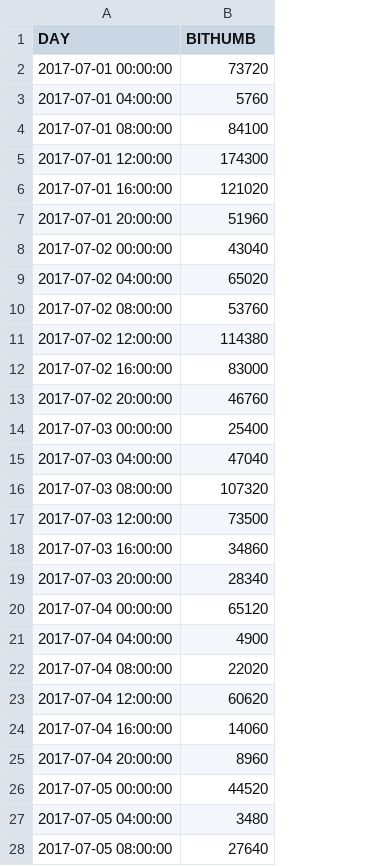
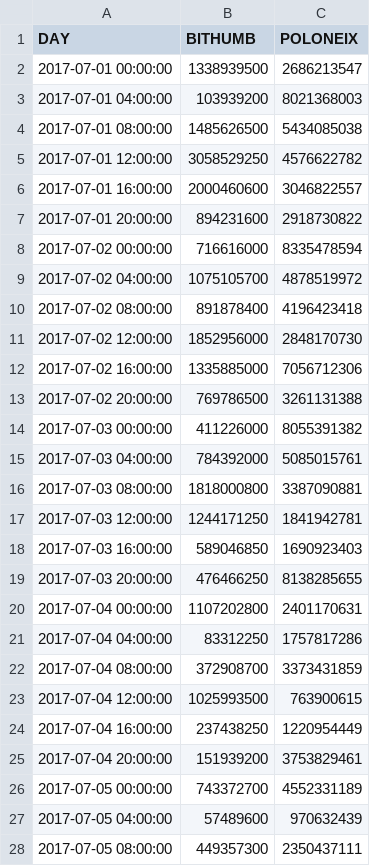
Before and after one commit to b211077/Bitcoin-System, a CSV file: WebContent/file/ETH_volume.csv, drawn as a sheet; only a part is shown; the diff covers the shown part only; the diff names each change by its address in the sheet, - before the commit and + after, or states it on an @@ line.

```diff
--- a/WebContent/file/ETH_volume.csv
+++ b/WebContent/file/ETH_volume.csv
+column C (POLONEIX), rows 2-28: 2686213547 | 8021368003 | 5434085038 | 4576622782 | 3046822557 | 2918730822 | 8335478594 | 4878519972 | 4196423418 | 2848170730 | 7056712306 | 3261131388 | 8055391382 | 5085015761 | 3387090881 | 1841942781 | 1690923403 | 8138285655 | 2401170631 | 1757817286 | 3373431859 | 763900615 | 1220954449 | 3753829461 | 4552331189 | 970632439 | 2350437111
-B2 (BITHUMB): 73720
+B2 (BITHUMB): 1338939500
-B3 (BITHUMB): 5760
+B3 (BITHUMB): 103939200
-B4 (BITHUMB): 84100
+B4 (BITHUMB): 1485626500
-B5 (BITHUMB): 174300
+B5 (BITHUMB): 3058529250
-B6 (BITHUMB): 121020
+B6 (BITHUMB): 2000460600
-B7 (BITHUMB): 51960
+B7 (BITHUMB): 894231600
-B8 (BITHUMB): 43040
+B8 (BITHUMB): 716616000
-B9 (BITHUMB): 65020
+B9 (BITHUMB): 1075105700
-B10 (BITHUMB): 53760
+B10 (BITHUMB): 891878400
-B11 (BITHUMB): 114380
+B11 (BITHUMB): 1852956000
-B12 (BITHUMB): 83000
+B12 (BITHUMB): 1335885000
-B13 (BITHUMB): 46760
+B13 (BITHUMB): 769786500
-B14 (BITHUMB): 25400
+B14 (BITHUMB): 411226000
-B15 (BITHUMB): 47040
+B15 (BITHUMB): 784392000
-B16 (BITHUMB): 107320
+B16 (BITHUMB): 1818000800
-B17 (BITHUMB): 73500
+B17 (BITHUMB): 1244171250
-B18 (BITHUMB): 34860
+B18 (BITHUMB): 589046850
-B19 (BITHUMB): 28340
+B19 (BITHUMB): 476466250
-B20 (BITHUMB): 65120
+B20 (BITHUMB): 1107202800
-B21 (BITHUMB): 4900
+B21 (BITHUMB): 83312250
-B22 (BITHUMB): 22020
+B22 (BITHUMB): 372908700
-B23 (BITHUMB): 60620
+B23 (BITHUMB): 1025993500
-B24 (BITHUMB): 14060
+B24 (BITHUMB): 237438250
-B25 (BITHUMB): 8960
+B25 (BITHUMB): 151939200
-B26 (BITHUMB): 44520
+B26 (BITHUMB): 743372700
-B27 (BITHUMB): 3480
+B27 (BITHUMB): 57489600
-B28 (BITHUMB): 27640
+B28 (BITHUMB): 449357300
```
Also changed, not shown: 15 edited cells elsewhere in this file, WebContent/file/BTC_volume.csv, WebContent/file/DASH_volume.csv, 11 other files.
